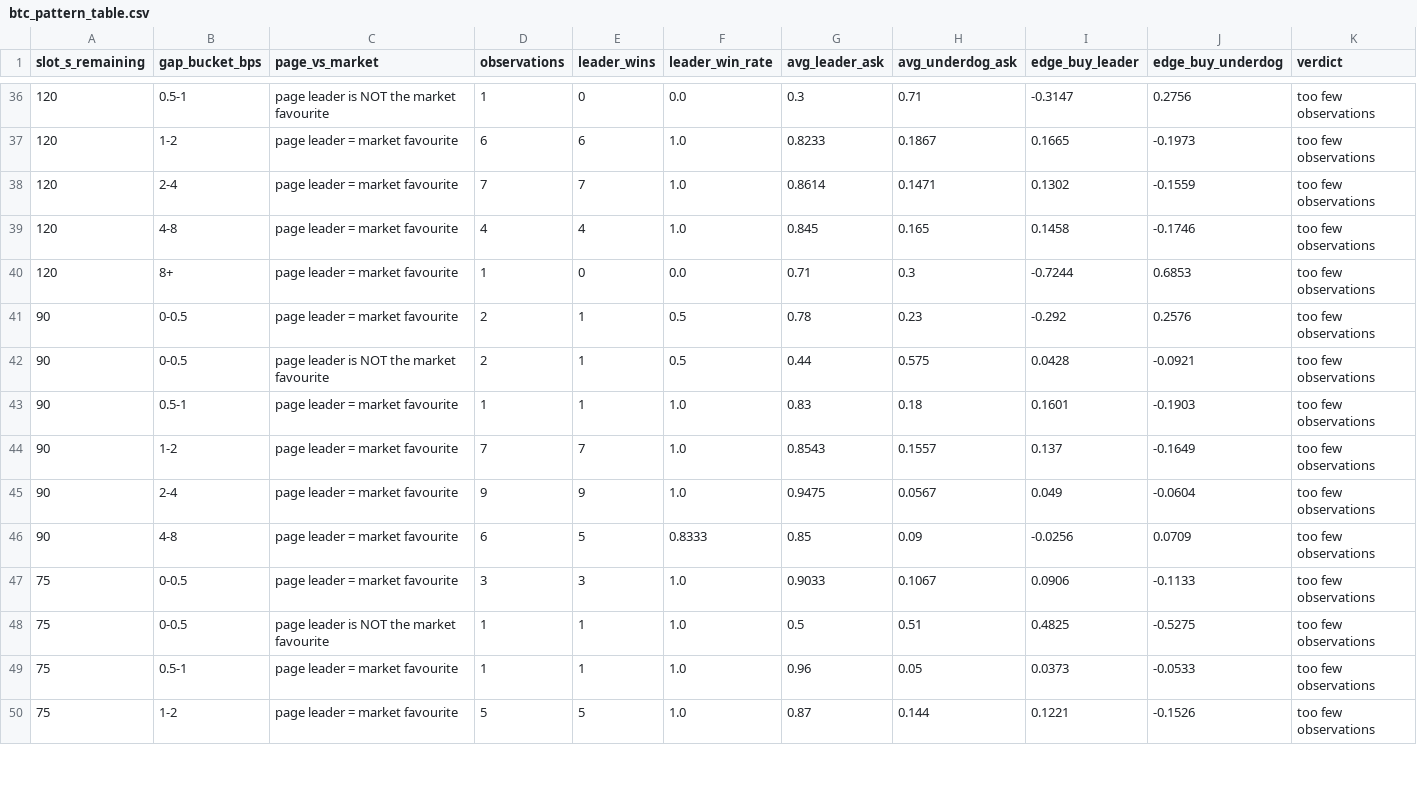
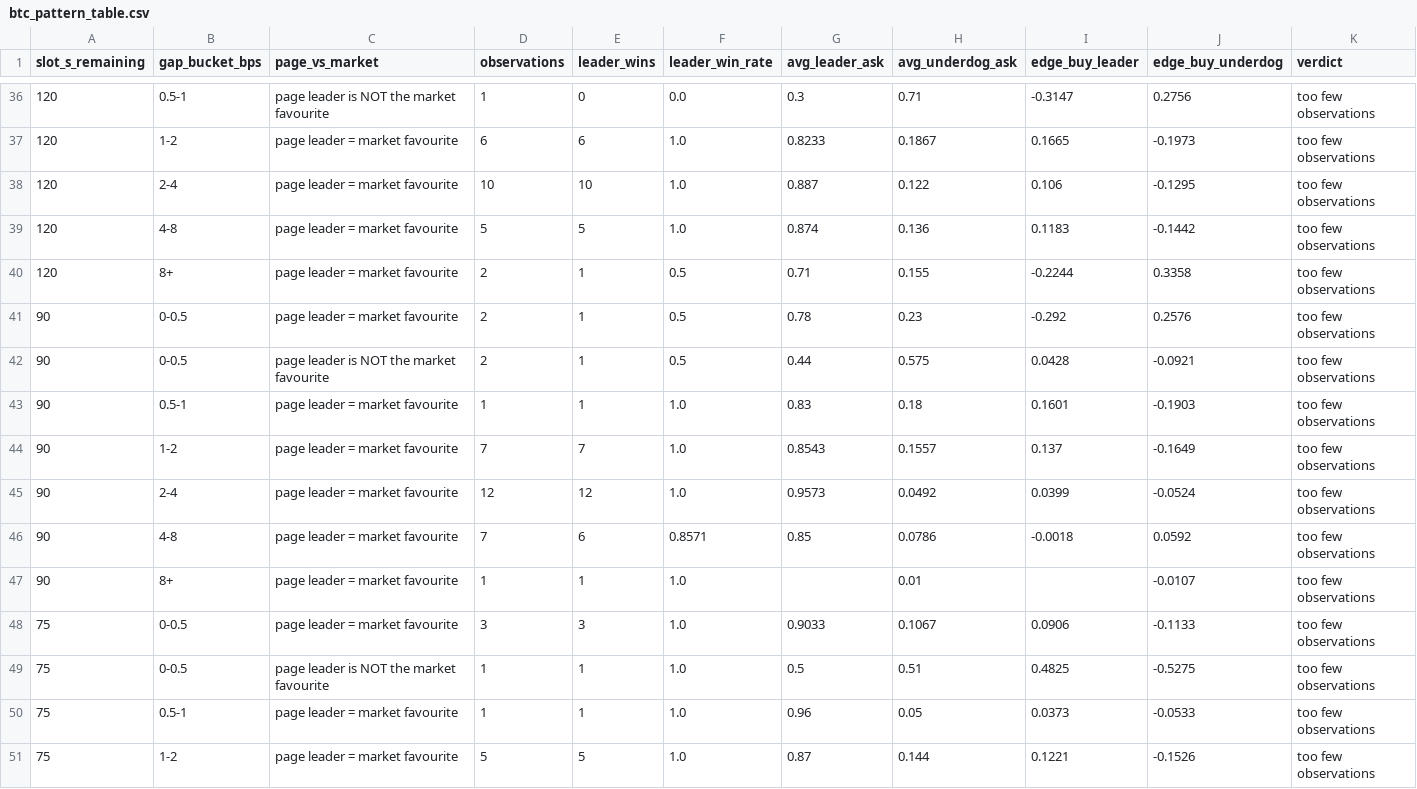
Before and after one commit to georgeskarlatos89-byte/btc-5min-twap-lockin, a CSV file: UI MY TRADES/btc/btc_pattern_table.csv, drawn as a sheet; only a part is shown, gaps mark what is left out; the diff covers the shown part only.

```diff
--- a/UI MY TRADES/btc/btc_pattern_table.csv
+++ b/UI MY TRADES/btc/btc_pattern_table.csv
@@ -37,5 +37,5 @@ slot_s_remaining,gap_bucket_bps,page_vs_market,observations,leader_wins,leader_w
 120,1-2,page leader = market favourite,6,6,1.0,0.8233,0.1867,0.1665,-0.1973,too few observations
-120,2-4,page leader = market favourite,7,7,1.0,0.8614,0.1471,0.1302,-0.1559,too few observations
-120,4-8,page leader = market favourite,4,4,1.0,0.845,0.165,0.1458,-0.1746,too few observations
-120,8+,page leader = market favourite,1,0,0.0,0.71,0.3,-0.7244,0.6853,too few observations
+120,2-4,page leader = market favourite,10,10,1.0,0.887,0.122,0.106,-0.1295,too few observations
+120,4-8,page leader = market favourite,5,5,1.0,0.874,0.136,0.1183,-0.1442,too few observations
+120,8+,page leader = market favourite,2,1,0.5,0.71,0.155,-0.2244,0.3358,too few observations
 90,0-0.5,page leader = market favourite,2,1,0.5,0.78,0.23,-0.292,0.2576,too few observations
@@ -44,4 +44,5 @@ slot_s_remaining,gap_bucket_bps,page_vs_market,observations,leader_wins,leader_w
 90,1-2,page leader = market favourite,7,7,1.0,0.8543,0.1557,0.137,-0.1649,too few observations
-90,2-4,page leader = market favourite,9,9,1.0,0.9475,0.0567,0.049,-0.0604,too few observations
-90,4-8,page leader = market favourite,6,5,0.8333,0.85,0.09,-0.0256,0.0709,too few observations
+90,2-4,page leader = market favourite,12,12,1.0,0.9573,0.0492,0.0399,-0.0524,too few observations
+90,4-8,page leader = market favourite,7,6,0.8571,0.85,0.0786,-0.0018,0.0592,too few observations
+90,8+,page leader = market favourite,1,1,1.0,,0.01,,-0.0107,too few observations
 75,0-0.5,page leader = market favourite,3,3,1.0,0.9033,0.1067,0.0906,-0.1133,too few observations
```
Also changed, not shown: 139 edited cells elsewhere in this file, UI MY TRADES/btc/btc_daily_summary.csv, UI MY TRADES/btc/btc_trades_2026-09-27.csv, 6 other files.
